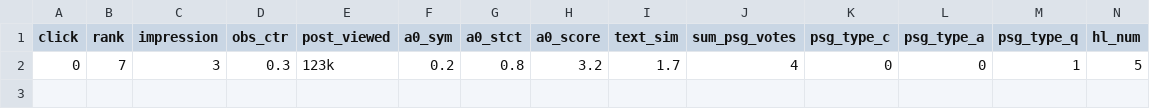
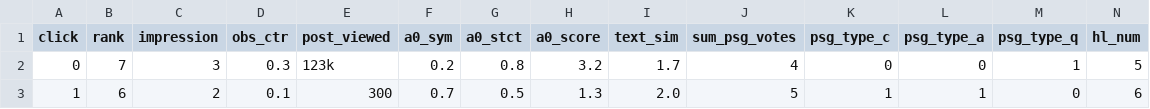
Before and after one commit to w32zhong/FuxiCTR, a CSV file: data/mathclicks/train.csv, drawn as a sheet; only a part is shown; rows hold the shown columns only; the diff names each change by its address in the sheet, - before the commit and + after, or states it on an @@ line.

Commit message:
update data/mathclicks/train.csv

```diff
--- a/data/mathclicks/train.csv
+++ b/data/mathclicks/train.csv
+row 3: 1 | 6 | 2 | 0.1 | 300 | 0.7 | 0.5 | 1.3 | 2.0 | 5 | 1 | 1 | 0 | 6
```
